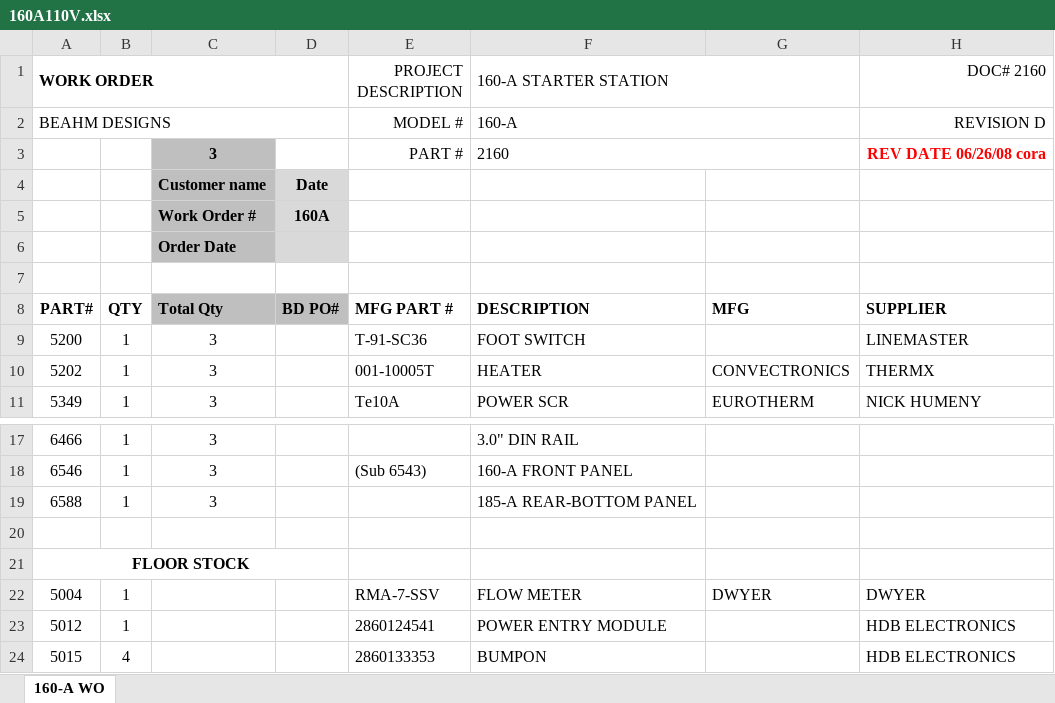
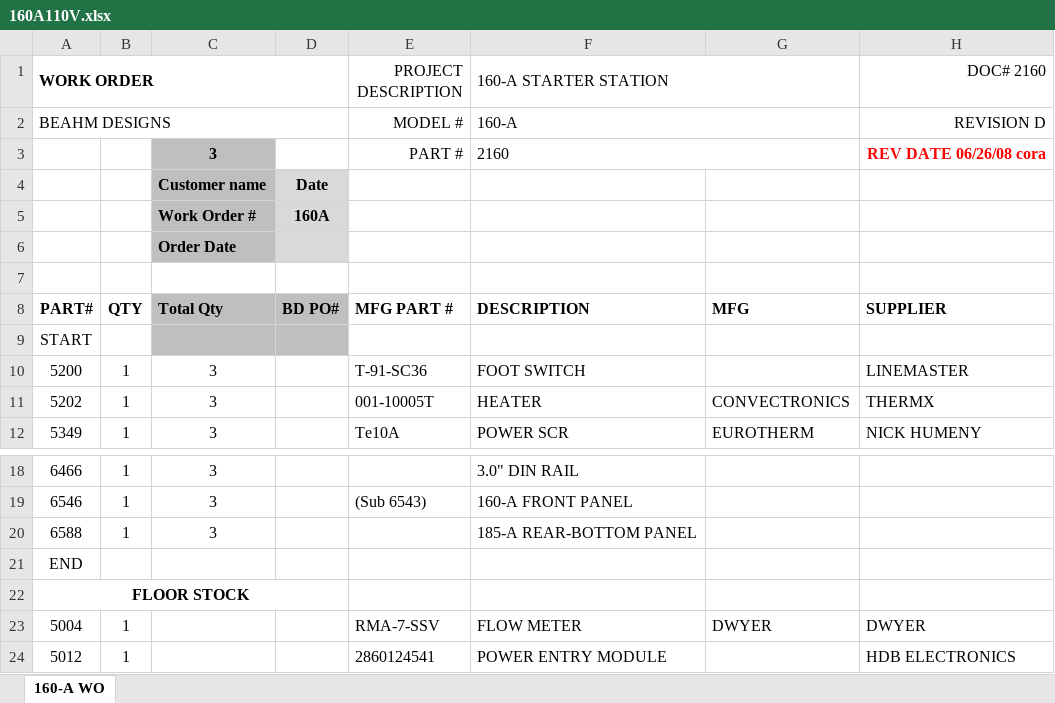
Before and after one commit to ljervis/BURIN_V2, an Excel workbook: src/Files/160A110V.xlsx, sheet 160-A WO, drawn as a sheet; only a part is shown, gaps mark what is left out; the shorter side is filled out with more unchanged rows; values as stored, in another font and other column widths than the file's, no borders; addresses are those after the commit; the diff names each change by its address in the sheet, - before the commit and + after, or states it on an @@ line.

Commit message:
START and END row enforcement

```diff
--- a/src/Files/160A110V.xlsx (sheet 160-A WO)
+++ b/src/Files/160A110V.xlsx (sheet 160-A WO)
+row 9: START
-A21 (WORK ORDER): (empty)
+A21 (WORK ORDER): END
```
Also changed, not shown: formulas that keep their value, 3 other files.
